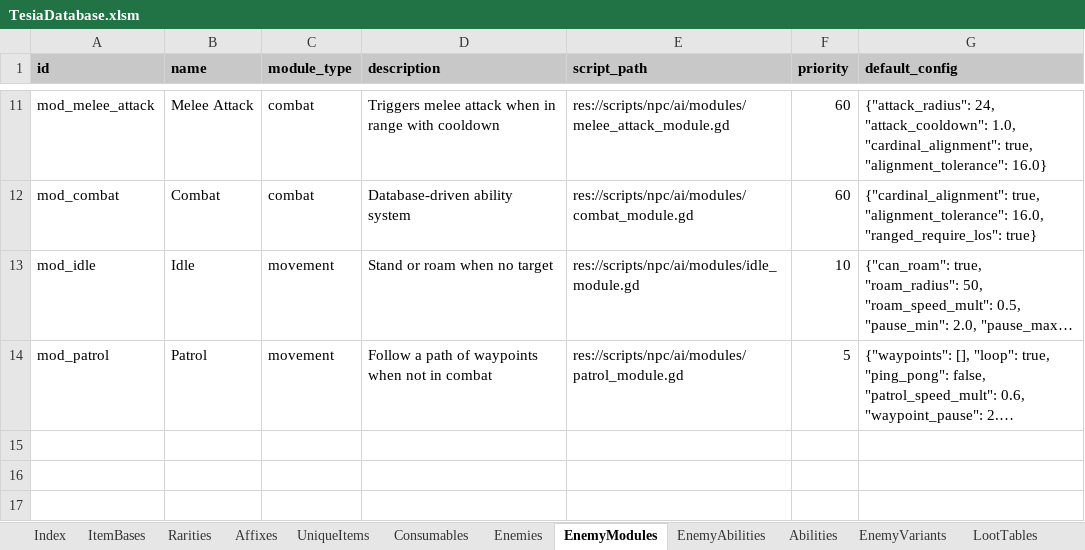
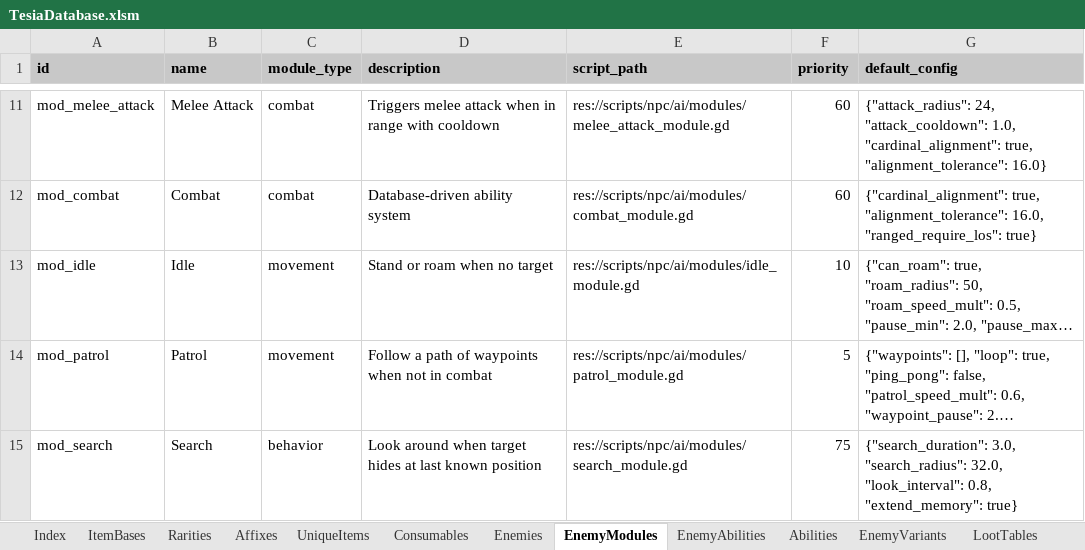
Before and after one commit to MatousHruska/MobileTestia, an Excel workbook: databases/TesiaDatabase.xlsm, sheet EnemyModules, drawn as a sheet; only a part is shown, gaps mark what is left out; long unchanged cells end in …; values as stored, in another font and other column widths than the file's, no borders; the diff names each change by its address in the sheet, - before the commit and + after, or states it on an @@ line.

```diff
--- a/databases/TesiaDatabase.xlsm (sheet EnemyModules)
+++ b/databases/TesiaDatabase.xlsm (sheet EnemyModules)
+row 15: mod_search | Search | behavior | Look around when target hides at last known position | res://scripts/npc/ai/modules/search_module.gd | 75 | {"search_duration": 3.0, "search_radius": 32.0, "look_interval": 0.8, "extend_memory": true}
```
Also changed, not shown: sheet Enemies, 4 other files.
